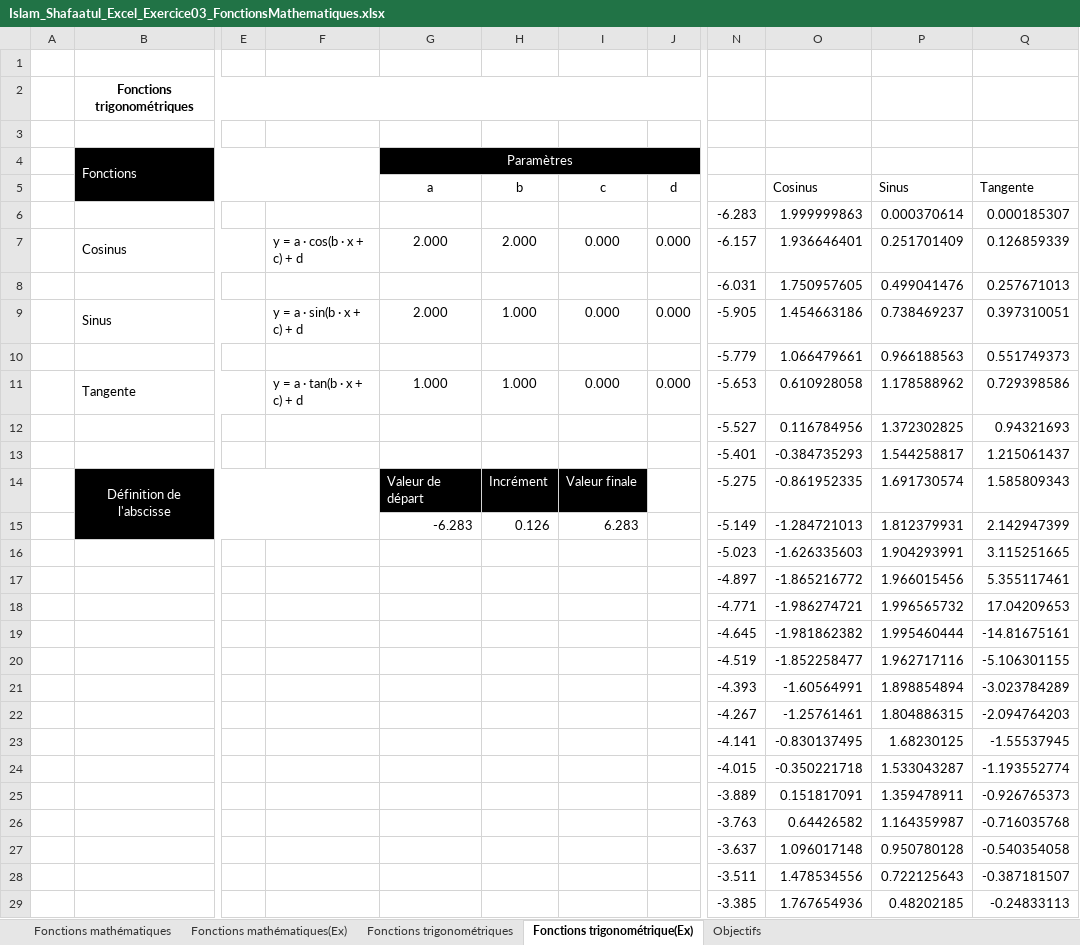
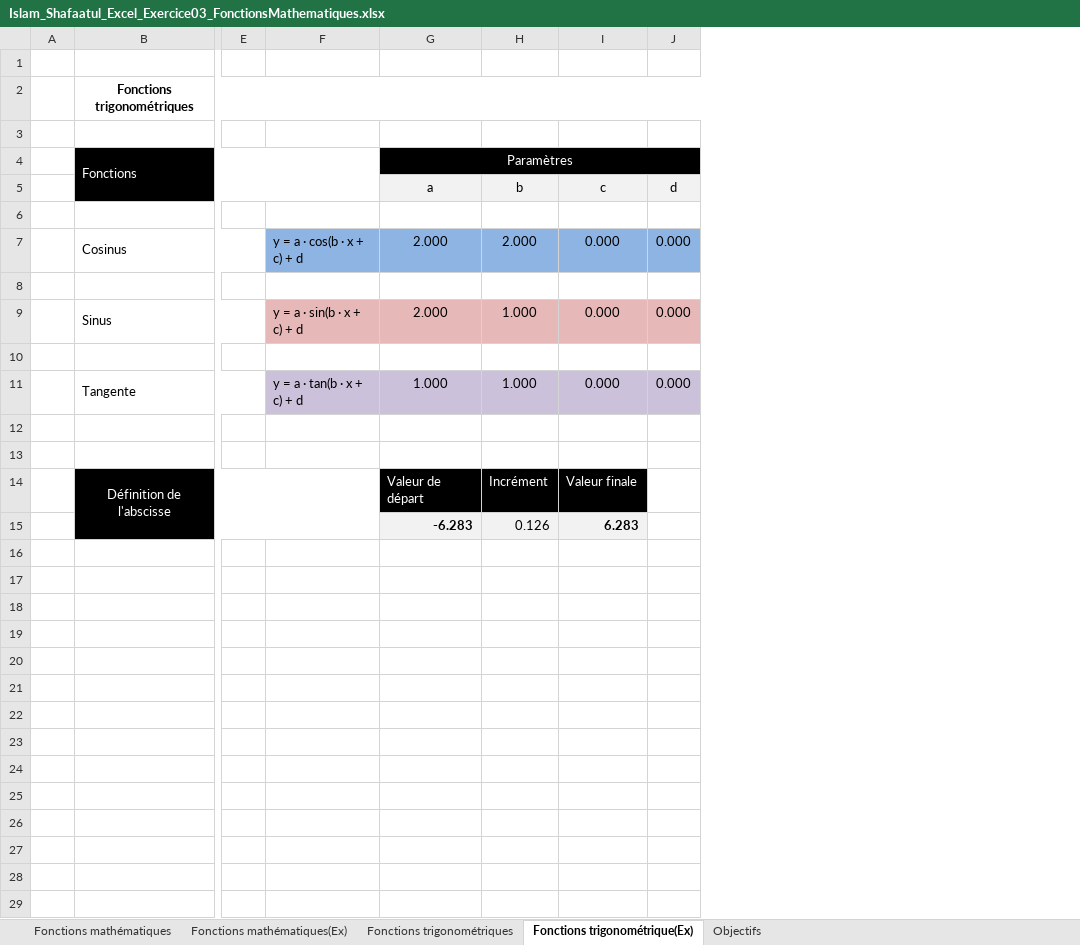
Before and after one commit to DogithuboM/GitHub2022, an Excel workbook: ExerciceExcel3/Islam_Shafaatul_Excel_Exercice03_FonctionsMathematiques.xlsx, sheet Fonctions trigonométrique(Ex), drawn as a sheet; only a part is shown, gaps mark what is left out; values as stored, in another font and other column widths than the file's, no borders; charts and pictures not drawn; rows hold the shown columns only; the diff covers the shown part only; the diff names each change by its address in the sheet, - before the commit and + after, or states it on an @@ line.

Commit message:
Ajout du graphique trig et masquage

```diff
--- a/ExerciceExcel3/Islam_Shafaatul_Excel_Exercice03_FonctionsMathematiques.xlsx (sheet Fonctions trigonométrique(Ex))
+++ b/ExerciceExcel3/Islam_Shafaatul_Excel_Exercice03_FonctionsMathematiques.xlsx (sheet Fonctions trigonométrique(Ex))
@@ column N hidden, rows 6-29: -6.283 | -6.157 | -6.031 | -5.905 | -5.779 | -5.653 | -5.527 | -5.401 | -5.275 | -5.149 | -5.023 | -4.897 | -4.771 | -4.645 | -4.519 | -4.393 | -4.267 | -4.141 | -4.015 | -3.889 | -3.763 | -3.637 | -3.511 | -3.385 @@
@@ column O hidden, rows 5-29: Cosinus | 1.999999863 | 1.936646401 | 1.750957605 | 1.454663186 | 1.066479661 | 0.610928058 | 0.116784956 | -0.384735293 | -0.861952335 | -1.284721013 | -1.626335603 | -1.865216772 | -1.986274721 | -1.981862382 | -1.852258477 | -1.60564991 | -1.25761461 | -0.830137495 | -0.350221718 | 0.151817091 | 0.64426582 | 1.096017148 | 1.478534556 | 1.767654936 @@
@@ column P hidden, rows 5-29: Sinus | 0.000370614 | 0.251701409 | 0.499041476 | 0.738469237 | 0.966188563 | 1.178588962 | 1.372302825 | 1.544258817 | 1.691730574 | 1.812379931 | 1.904293991 | 1.966015456 | 1.996565732 | 1.995460444 | 1.962717116 | 1.898854894 | 1.804886315 | 1.68230125 | 1.533043287 | 1.359478911 | 1.164359987 | 0.950780128 | 0.722125643 | 0.48202185 @@
@@ column Q hidden, rows 5-29: Tangente | 0.000185307 | 0.126859339 | 0.257671013 | 0.397310051 | 0.551749373 | 0.729398586 | 0.94321693 | 1.215061437 | 1.585809343 | 2.142947399 | 3.115251665 | 5.355117461 | 17.04209653 | -14.81675161 | -5.106301155 | -3.023784289 | -2.094764203 | -1.55537945 | -1.193552774 | -0.926765373 | -0.716035768 | -0.540354058 | -0.387181507 | -0.24833113 @@
-G5:J5 fill: none
+G5:J5 fill: #F2F2F2
-row 6:  |  |  |  |  |  |  |  | -6.283 | 1.999999863 | 0.000370614 | 0.000185307
+row 6: (empty)
-F7:J7 fill: none
+F7:J7 fill: #8EB4E3
-row 8:  |  |  |  |  |  |  |  | -6.031 | 1.750957605 | 0.499041476 | 0.257671013
+row 8: (empty)
-F9:J9 fill: none
+F9:J9 fill: #E6B9B8
-row 10:  |  |  |  |  |  |  |  | -5.779 | 1.066479661 | 0.966188563 | 0.551749373
+row 10: (empty)
-F11:J11 fill: none
+F11:J11 fill: #CCC1DA
-row 12:  |  |  |  |  |  |  |  | -5.527 | 0.116784956 | 1.372302825 | 0.94321693
+row 12: (empty)
-row 13:  |  |  |  |  |  |  |  | -5.401 | -0.384735293 | 1.544258817 | 1.215061437
+row 13: (empty)
-G15:I15 fill: none
+G15:I15 fill: #F2F2F2
-G15 bold: off
+G15 bold: on
-I15 bold: off
+I15 bold: on
-row 16:  |  |  |  |  |  |  |  | -5.023 | -1.626335603 | 1.904293991 | 3.115251665
+row 16: (empty)
-row 17:  |  |  |  |  |  |  |  | -4.897 | -1.865216772 | 1.966015456 | 5.355117461
+row 17: (empty)
-row 18:  |  |  |  |  |  |  |  | -4.771 | -1.986274721 | 1.996565732 | 17.04209653
+row 18: (empty)
-row 19:  |  |  |  |  |  |  |  | -4.645 | -1.981862382 | 1.995460444 | -14.81675161
+row 19: (empty)
-row 20:  |  |  |  |  |  |  |  | -4.519 | -1.852258477 | 1.962717116 | -5.106301155
+row 20: (empty)
-row 21:  |  |  |  |  |  |  |  | -4.393 | -1.60564991 | 1.898854894 | -3.023784289
+row 21: (empty)
-row 22:  |  |  |  |  |  |  |  | -4.267 | -1.25761461 | 1.804886315 | -2.094764203
+row 22: (empty)
-row 23:  |  |  |  |  |  |  |  | -4.141 | -0.830137495 | 1.68230125 | -1.55537945
+row 23: (empty)
-row 24:  |  |  |  |  |  |  |  | -4.015 | -0.350221718 | 1.533043287 | -1.193552774
+row 24: (empty)
-row 25:  |  |  |  |  |  |  |  | -3.889 | 0.151817091 | 1.359478911 | -0.926765373
+row 25: (empty)
-row 26:  |  |  |  |  |  |  |  | -3.763 | 0.64426582 | 1.164359987 | -0.716035768
+row 26: (empty)
-row 27:  |  |  |  |  |  |  |  | -3.637 | 1.096017148 | 0.950780128 | -0.540354058
+row 27: (empty)
-row 28:  |  |  |  |  |  |  |  | -3.511 | 1.478534556 | 0.722125643 | -0.387181507
+row 28: (empty)
-row 29:  |  |  |  |  |  |  |  | -3.385 | 1.767654936 | 0.48202185 | -0.24833113
+row 29: (empty)
```
Also changed, not shown: 308 edited cells elsewhere in this sheet, charts or pictures.
